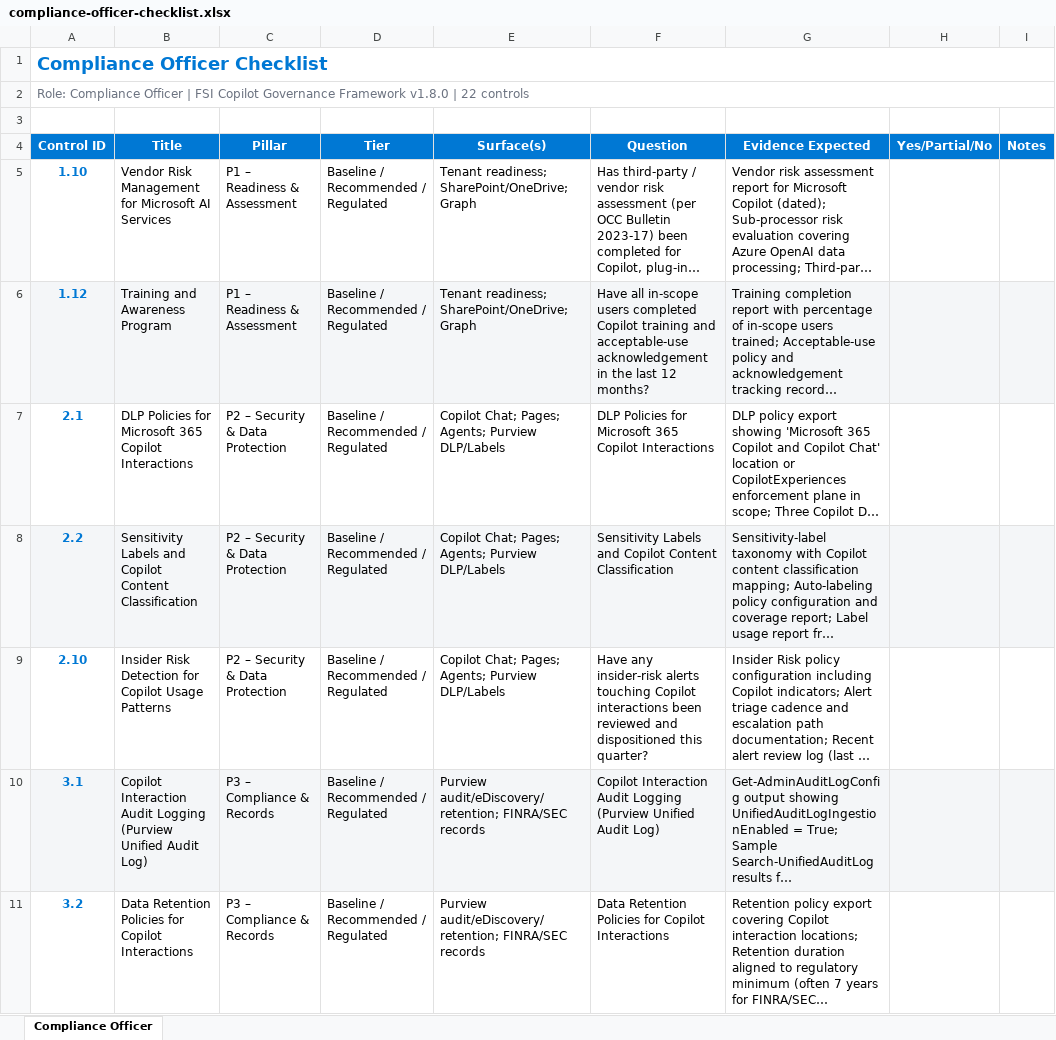
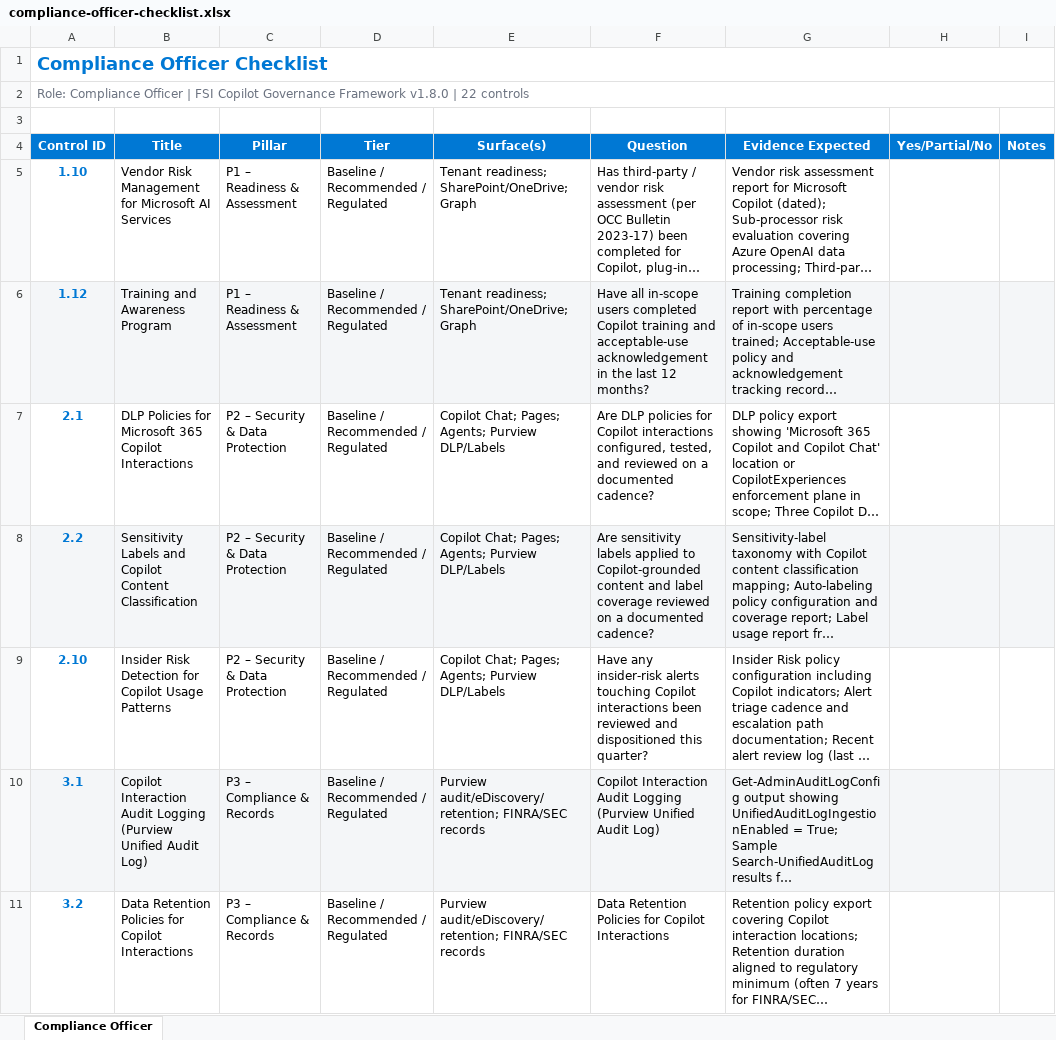
Before and after one commit to judeper/FSI-CopilotGov, an Excel workbook: assessment/templates/compliance-officer-checklist.xlsx, sheet Compliance Officer, drawn as a sheet; only a part is shown; long unchanged cells end in …; values as stored, in another font and other column widths than the file's, no borders; the diff covers the shown part only; the diff names each change by its address in the sheet, - before the commit and + after, or states it on an @@ line.

```diff
--- a/assessment/templates/compliance-officer-checklist.xlsx (sheet Compliance Officer)
+++ b/assessment/templates/compliance-officer-checklist.xlsx (sheet Compliance Officer)
-F7 (Question): DLP Policies for Microsoft 365 Copilot Interactions
+F7 (Question): Are DLP policies for Copilot interactions configured, tested, and reviewed on a documented cadence?
-F8 (Question): Sensitivity Labels and Copilot Content Classification
+F8 (Question): Are sensitivity labels applied to Copilot-grounded content and label coverage reviewed on a documented cadence?
```
Also changed, not shown: 1 edited cell elsewhere in this sheet, assessment/templates/entra-global-admin-checklist.xlsx, assessment/templates/m365-global-admin-or-copilot-admin-checklist.xlsx, 29 other files.
